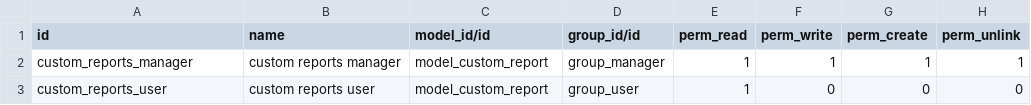
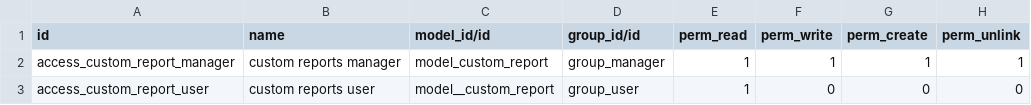
Before and after one commit to whagan/custom_addons, a CSV file: custom_reports/security/ir.model.access.csv, drawn as a sheet.

Commit message:
user groups

```diff
--- a/custom_reports/security/ir.model.access.csv
+++ b/custom_reports/security/ir.model.access.csv
@@ -1,3 +1,3 @@
 id,name,model_id/id,group_id/id,perm_read,perm_write,perm_create,perm_unlink
-custom_reports_manager,custom reports manager,model_custom_report,group_manager,1,1,1,1
-custom_reports_user,custom reports user,model_custom_report,group_user,1,0,0,0
+access_custom_report_manager,custom reports manager,model_custom_report,group_manager,1,1,1,1
+access_custom_report_user,custom reports user,model__custom_report,group_user,1,0,0,0
```
Also changed, not shown: 2 other files.
